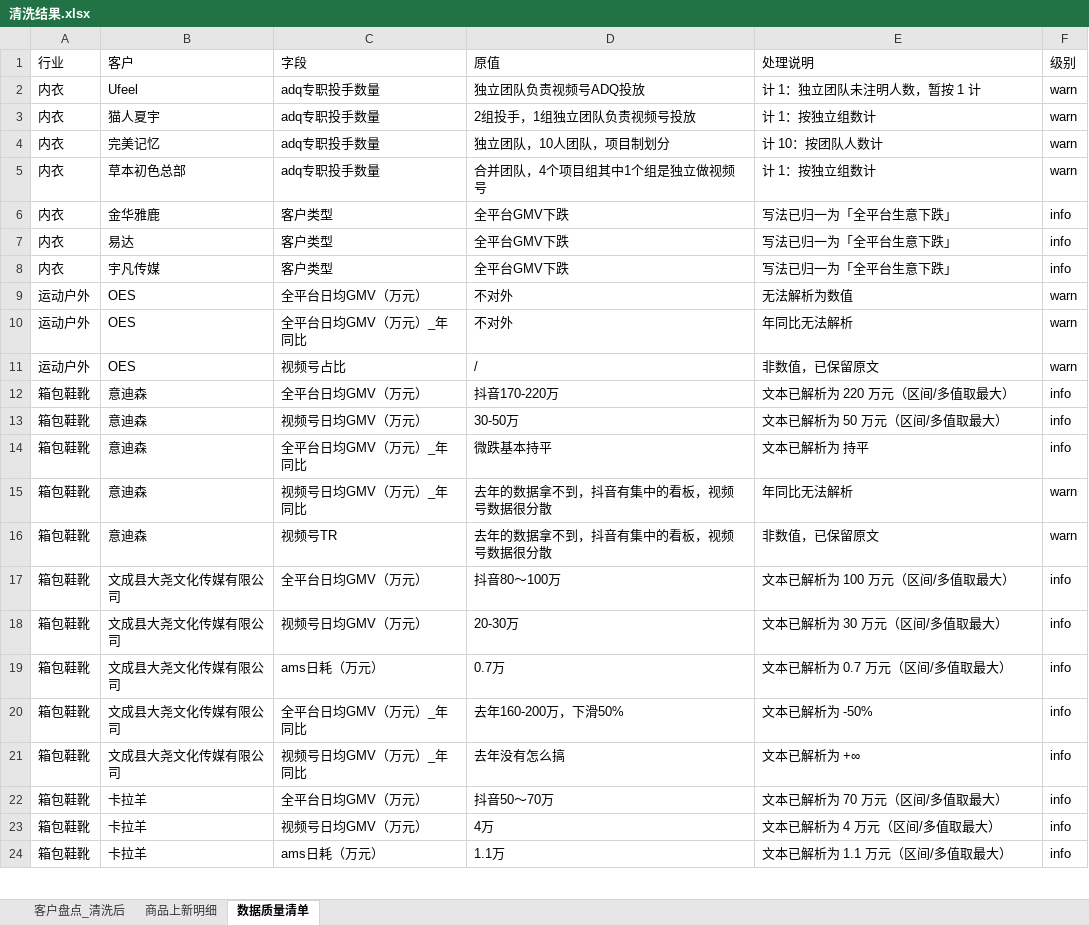
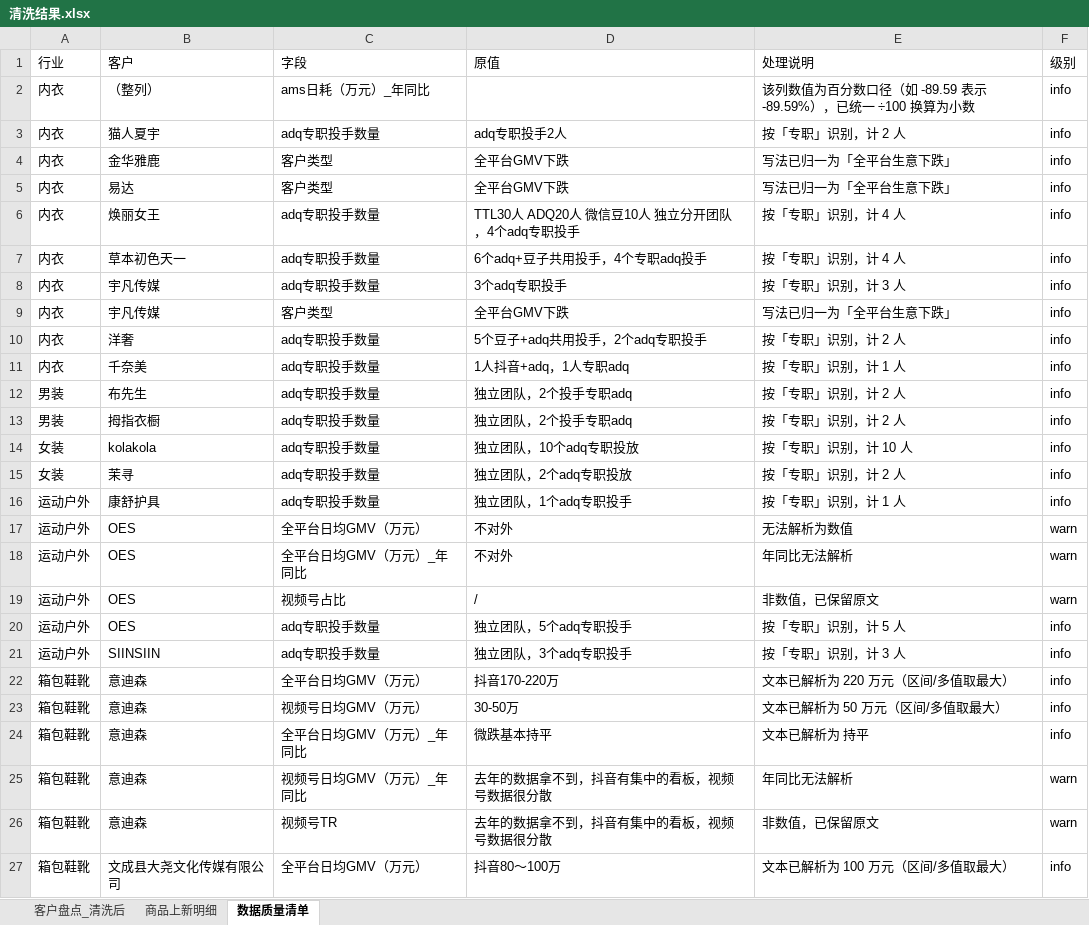
Before and after one commit to johnsywang/johnsywang, an Excel workbook: fz-q4-customer-monitor/output/清洗结果.xlsx, sheet 数据质量清单, drawn as a sheet; only a part is shown; the shorter side is filled out with more unchanged rows; values as stored, in another font and other column widths than the file's, no borders; removed rows and columns are numbered as before the commit, all else as after; the diff covers the shown part only; the diff names each change by its address in the sheet, - before the commit and + after, or states it on an @@ line.

```diff
--- a/fz-q4-customer-monitor/output/清洗结果.xlsx (sheet 数据质量清单)
+++ b/fz-q4-customer-monitor/output/清洗结果.xlsx (sheet 数据质量清单)
-row 2: 内衣 | Ufeel | adq专职投手数量 | 独立团队负责视频号ADQ投放 | 计 1：独立团队未注明人数，暂按 1 计 | warn
+row 2: 内衣 | （整列） | ams日耗（万元）_年同比 |  | 该列数值为百分数口径（如 -89.59 表示 -89.59%），已统一 ÷100 换算为小数 | info
-D3 (原值): 2组投手，1组独立团队负责视频号投放
+D3 (原值): adq专职投手2人
-E3 (处理说明): 计 1：按独立组数计
+E3 (处理说明): 按「专职」识别，计 2 人
-F3 (级别): warn
+F3 (级别): info
-row 4: 内衣 | 完美记忆 | adq专职投手数量 | 独立团队，10人团队，项目制划分 | 计 10：按团队人数计 | warn
-row 5: 内衣 | 草本初色总部 | adq专职投手数量 | 合并团队，4个项目组其中1个组是独立做视频号 | 计 1：按独立组数计 | warn
+row 6: 内衣 | 焕丽女王 | adq专职投手数量 | TTL30人 ADQ20人 微信豆10人 独立分开团队，4个adq专职投手 | 按「专职」识别，计 4 人 | info
+row 7: 内衣 | 草本初色天一 | adq专职投手数量 | 6个adq+豆子共用投手，4个专职adq投手 | 按「专职」识别，计 4 人 | info
+row 8: 内衣 | 宇凡传媒 | adq专职投手数量 | 3个adq专职投手 | 按「专职」识别，计 3 人 | info
+row 10: 内衣 | 洋奢 | adq专职投手数量 | 5个豆子+adq共用投手，2个adq专职投手 | 按「专职」识别，计 2 人 | info
+row 11: 内衣 | 千奈美 | adq专职投手数量 | 1人抖音+adq，1人专职adq | 按「专职」识别，计 1 人 | info
+row 12: 男装 | 布先生 | adq专职投手数量 | 独立团队，2个投手专职adq | 按「专职」识别，计 2 人 | info
+row 13: 男装 | 拇指衣橱 | adq专职投手数量 | 独立团队，2个投手专职adq | 按「专职」识别，计 2 人 | info
+row 14: 女装 | kolakola | adq专职投手数量 | 独立团队，10个adq专职投放 | 按「专职」识别，计 10 人 | info
+row 15: 女装 | 茉寻 | adq专职投手数量 | 独立团队，2个adq专职投放 | 按「专职」识别，计 2 人 | info
+row 16: 运动户外 | 康舒护具 | adq专职投手数量 | 独立团队，1个adq专职投手 | 按「专职」识别，计 1 人 | info
+row 20: 运动户外 | OES | adq专职投手数量 | 独立团队，5个adq专职投手 | 按「专职」识别，计 5 人 | info
+row 21: 运动户外 | SIINSIIN | adq专职投手数量 | 独立团队，3个adq专职投手 | 按「专职」识别，计 3 人 | info
```
Also changed, not shown: 3 added rows, 5 removed rows and 4 edited cells elsewhere in this sheet, sheet 商品上新明细, sheet 客户盘点_清洗后, 5 other files.
